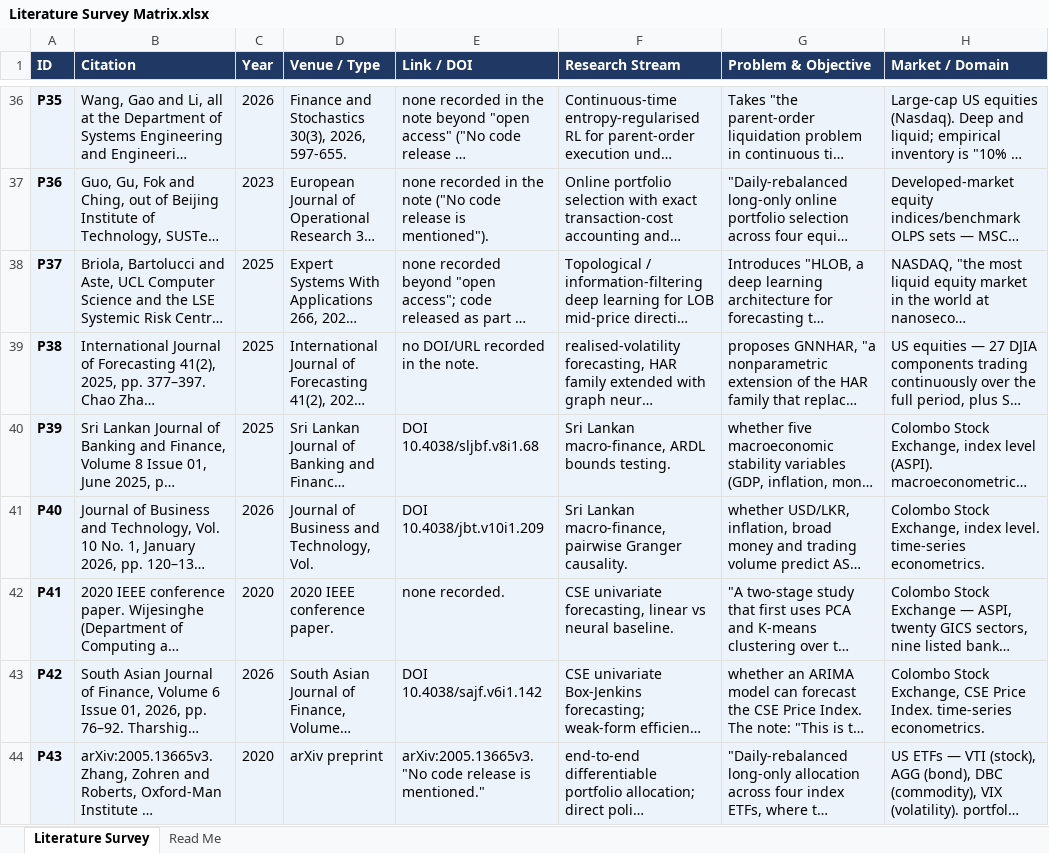
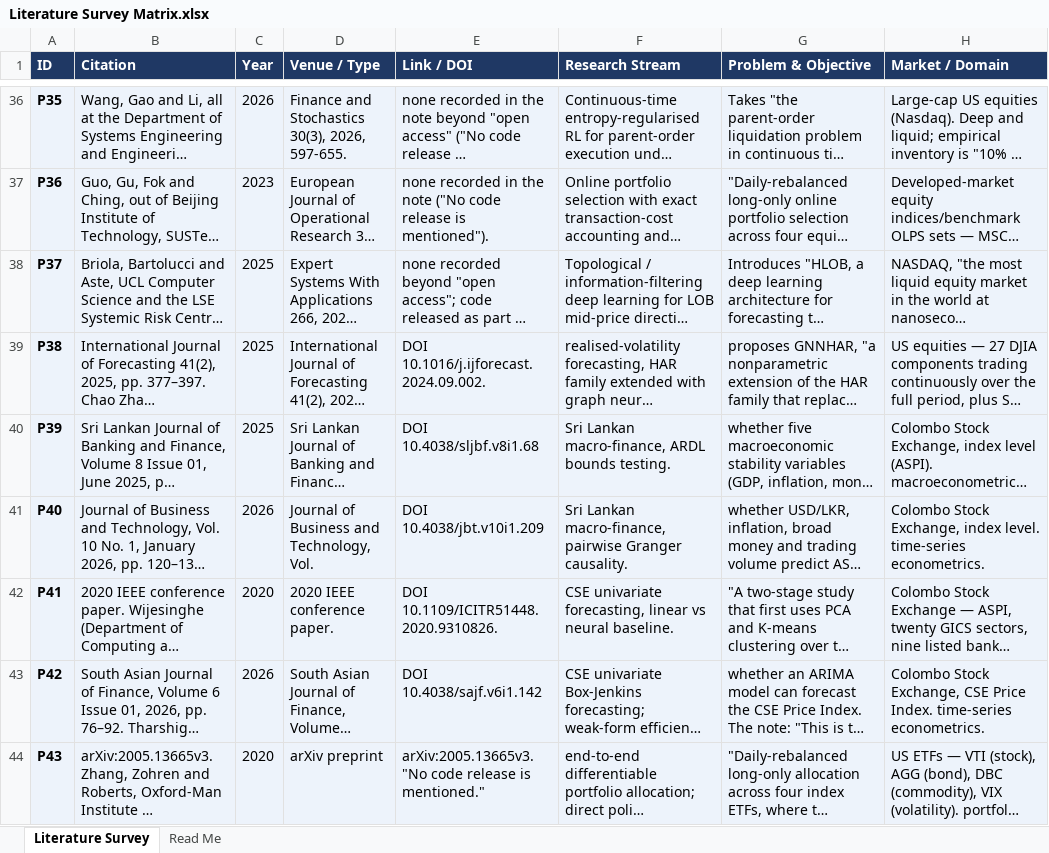
Before and after one commit to Shaahid02/my-obsidian-vault, an Excel workbook: FYP/Matrices/Literature Survey Matrix.xlsx, sheet Literature Survey, drawn as a sheet; only a part is shown, gaps mark what is left out; long unchanged cells end in …; values as stored, in another font and other column widths than the file's, no borders; the diff covers the shown part only; the diff names each change by its address in the sheet, - before the commit and + after, or states it on an @@ line.

```diff
--- a/FYP/Matrices/Literature Survey Matrix.xlsx (sheet Literature Survey)
+++ b/FYP/Matrices/Literature Survey Matrix.xlsx (sheet Literature Survey)
-E39 (Link / DOI): no DOI/URL recorded in the note.
+E39 (Link / DOI): DOI 10.1016/j.ijforecast.2024.09.002.
-E42 (Link / DOI): none recorded.
+E42 (Link / DOI): DOI 10.1109/ICITR51448.2020.9310826.
```
Also changed, not shown: 9 edited cells elsewhere in this sheet, sheet Read Me, FYP/Matrices/Consolidated Research Matrix.xlsx.
